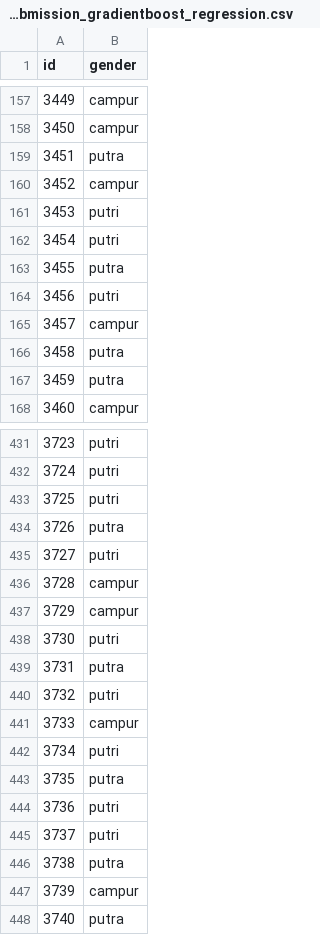
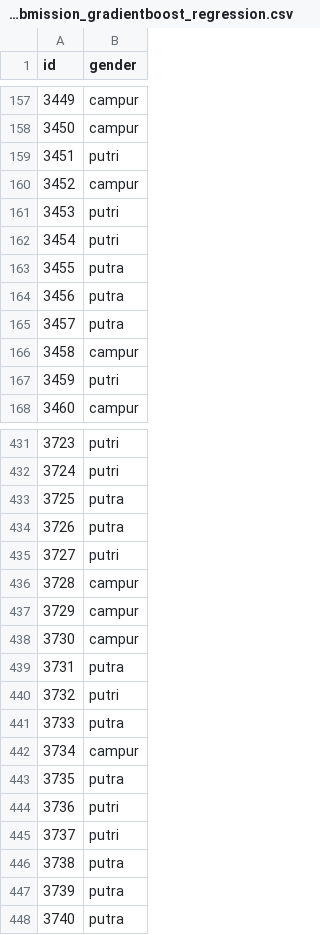
Before and after one commit to FarhanSetyaD/DataMining-Competition-JOINTS-UGM-2019, a CSV file: 12th_submission_gradientboost_regression.csv (was 11th_submission_gradientboost_regression.csv), drawn as a sheet; only a part is shown, gaps mark what is left out; the diff covers the shown part only.

```diff
--- a/11th_submission_gradientboost_regression.csv
+++ b/12th_submission_gradientboost_regression.csv
@@ -158,3 +158,3 @@ id,gender
 3450,campur
-3451,putra
+3451,putri
 3452,campur
@@ -163,6 +163,6 @@ id,gender
 3455,putra
-3456,putri
-3457,campur
-3458,putra
-3459,putra
+3456,putra
+3457,putra
+3458,campur
+3459,putri
 3460,campur
@@ -432,3 +432,3 @@ id,gender
 3724,putri
-3725,putri
+3725,putra
 3726,putra
@@ -437,7 +437,7 @@ id,gender
 3729,campur
-3730,putri
+3730,campur
 3731,putra
 3732,putri
-3733,campur
-3734,putri
+3733,putra
+3734,campur
 3735,putra
@@ -446,3 +446,3 @@ id,gender
 3738,putra
-3739,campur
+3739,putra
 3740,putra
```
Also changed, not shown: 118 edited cells elsewhere in this file, 1 other file.
